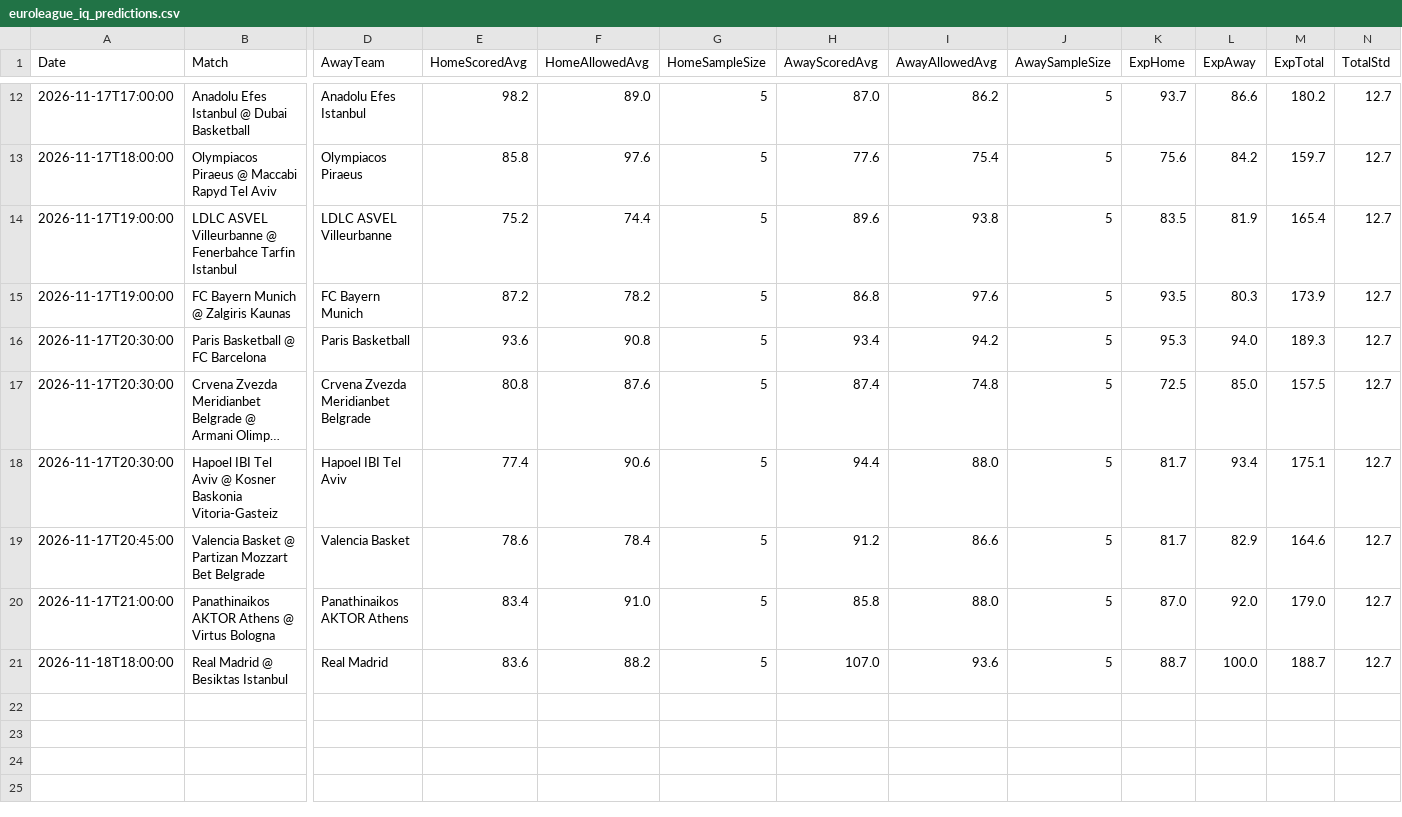
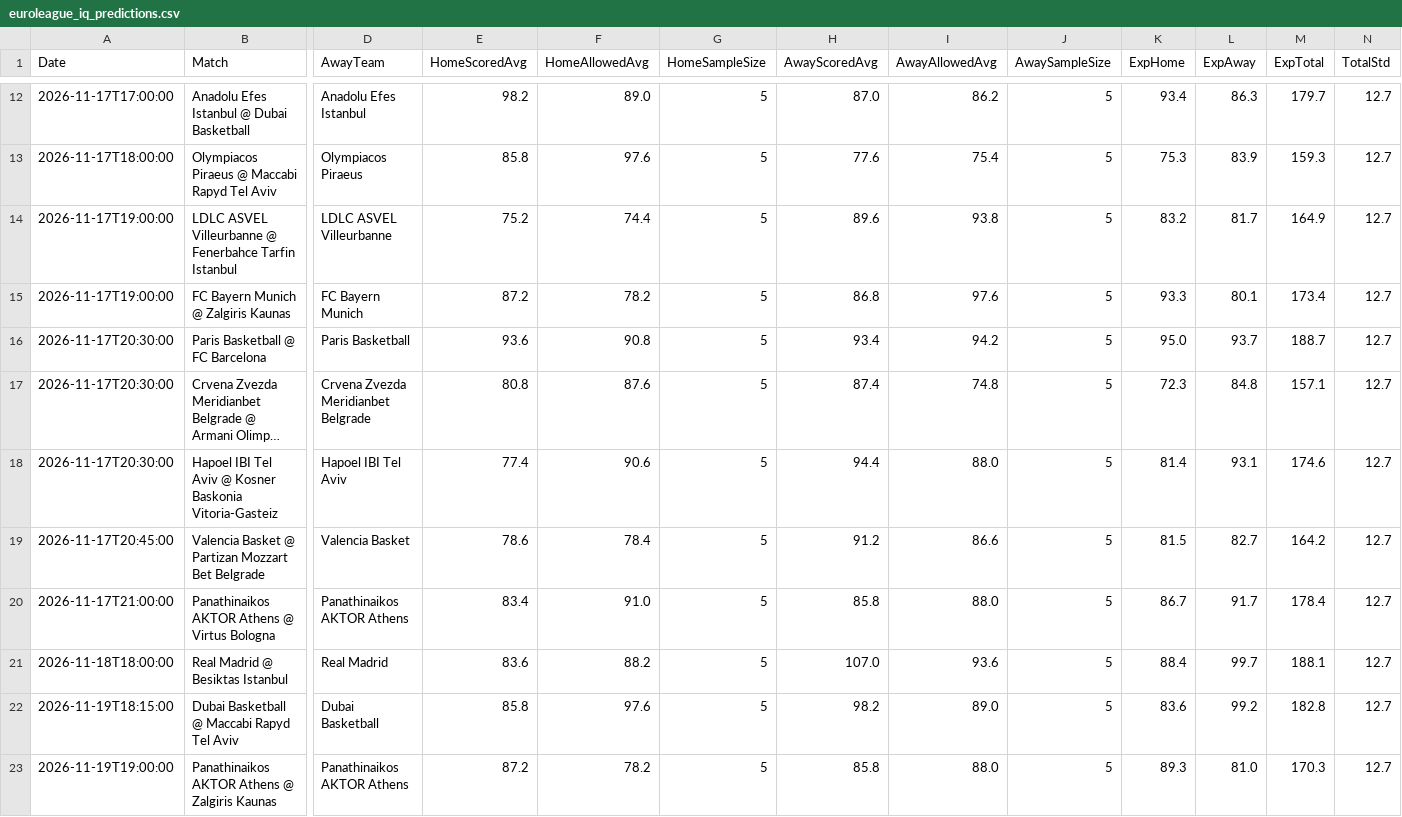
Before and after one commit to niibaboo/SportsIQ, a CSV file: docs/euroleague_iq_predictions.csv, drawn as a sheet; only a part is shown, gaps mark what is left out; long unchanged cells end in …; rows hold the shown columns only; the diff covers the shown part only; the diff names each change by its address in the sheet, - before the commit and + after, or states it on an @@ line.

```diff
--- a/docs/euroleague_iq_predictions.csv
+++ b/docs/euroleague_iq_predictions.csv
-K12 (ExpHome): 93.7
+K12 (ExpHome): 93.4
-L12 (ExpAway): 86.6
+L12 (ExpAway): 86.3
-M12 (ExpTotal): 180.2
+M12 (ExpTotal): 179.7
-K13 (ExpHome): 75.6
+K13 (ExpHome): 75.3
-L13 (ExpAway): 84.2
+L13 (ExpAway): 83.9
-M13 (ExpTotal): 159.7
+M13 (ExpTotal): 159.3
-K14 (ExpHome): 83.5
+K14 (ExpHome): 83.2
-L14 (ExpAway): 81.9
+L14 (ExpAway): 81.7
-M14 (ExpTotal): 165.4
+M14 (ExpTotal): 164.9
-K15 (ExpHome): 93.5
+K15 (ExpHome): 93.3
-L15 (ExpAway): 80.3
+L15 (ExpAway): 80.1
-M15 (ExpTotal): 173.9
+M15 (ExpTotal): 173.4
-K16 (ExpHome): 95.3
+K16 (ExpHome): 95.0
-L16 (ExpAway): 94.0
+L16 (ExpAway): 93.7
-M16 (ExpTotal): 189.3
+M16 (ExpTotal): 188.7
-K17 (ExpHome): 72.5
+K17 (ExpHome): 72.3
-L17 (ExpAway): 85.0
+L17 (ExpAway): 84.8
-M17 (ExpTotal): 157.5
+M17 (ExpTotal): 157.1
-K18 (ExpHome): 81.7
+K18 (ExpHome): 81.4
-L18 (ExpAway): 93.4
+L18 (ExpAway): 93.1
-M18 (ExpTotal): 175.1
+M18 (ExpTotal): 174.6
-K19 (ExpHome): 81.7
+K19 (ExpHome): 81.5
-L19 (ExpAway): 82.9
+L19 (ExpAway): 82.7
-M19 (ExpTotal): 164.6
+M19 (ExpTotal): 164.2
-K20 (ExpHome): 87.0
+K20 (ExpHome): 86.7
-L20 (ExpAway): 92.0
+L20 (ExpAway): 91.7
-M20 (ExpTotal): 179.0
+M20 (ExpTotal): 178.4
-K21 (ExpHome): 88.7
+K21 (ExpHome): 88.4
-L21 (ExpAway): 100.0
+L21 (ExpAway): 99.7
-M21 (ExpTotal): 188.7
+M21 (ExpTotal): 188.1
+row 22: 2026-11-19T18:15:00 | Dubai Basketball @ Maccabi Rapyd Tel Aviv | Dubai Basketball | 85.8 | 97.6 | 5 | 98.2 | 89.0 | 5 | 83.6 | 99.2 | 182.8 | 12.7
+row 23: 2026-11-19T19:00:00 | Panathinaikos AKTOR Athens @ Zalgiris Kaunas | Panathinaikos AKTOR Athens | 87.2 | 78.2 | 5 | 85.8 | 88.0 | 5 | 89.3 | 81.0 | 170.3 | 12.7
```
Also changed, not shown: 4 added rows and 30 edited cells elsewhere in this file, 5 other files.
